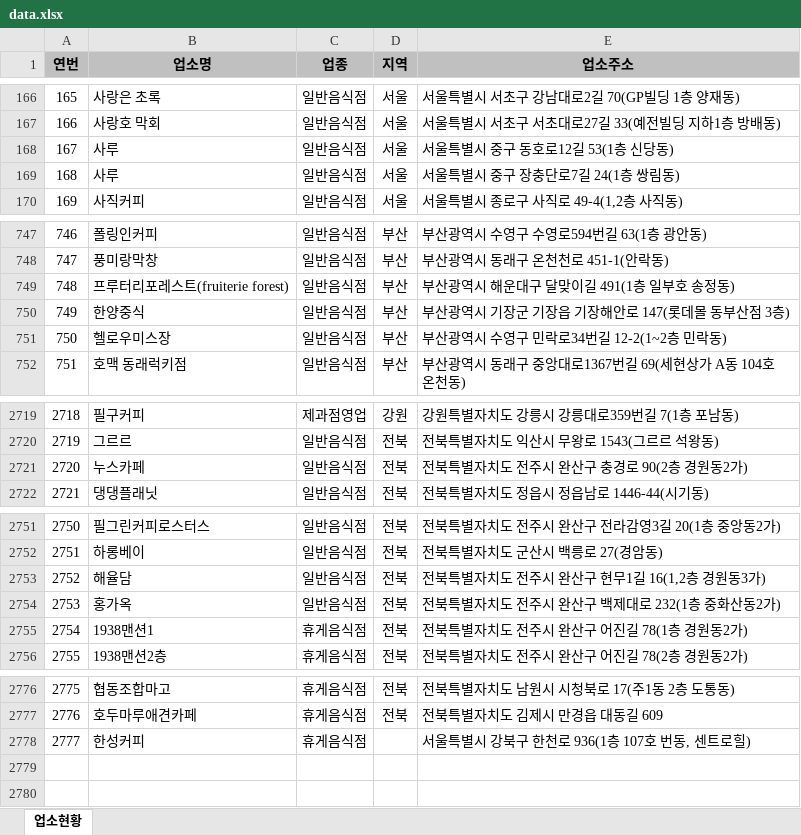
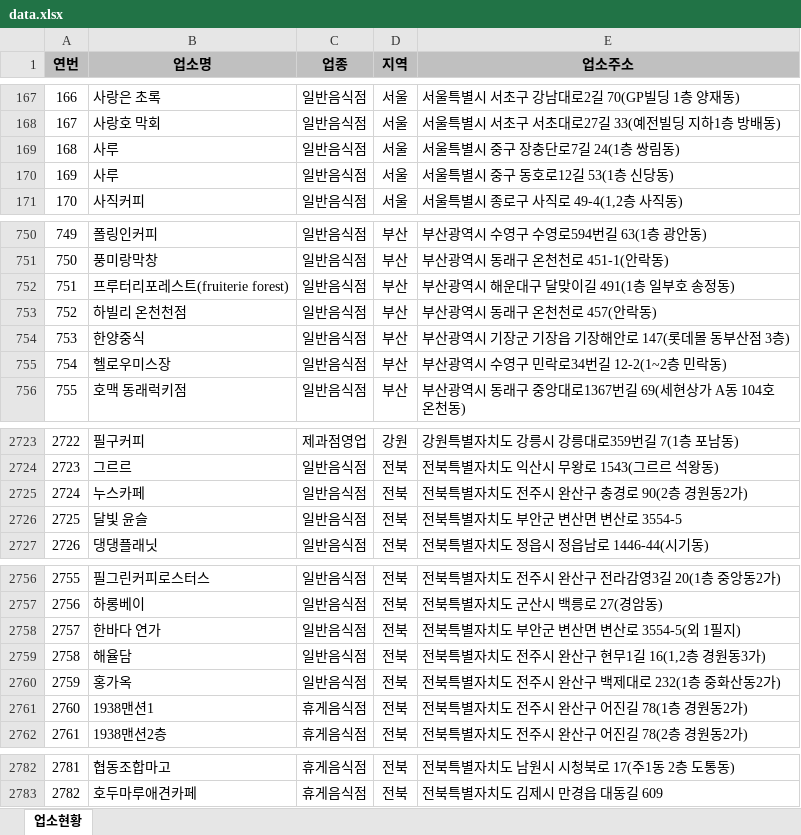
Before and after one commit to mumuabba/mumu_search, an Excel workbook: data.xlsx, sheet 업소현황, drawn as a sheet; only a part is shown, gaps mark what is left out; values as stored, in another font and other column widths than the file's, no borders; removed rows and columns are numbered as before the commit, all else as after; the diff covers the shown part only; the diff names each change by its address in the sheet, - before the commit and + after, or states it on an @@ line.

```diff
--- a/data.xlsx (sheet 업소현황)
+++ b/data.xlsx (sheet 업소현황)
@@ column A (연번) renumbered between rows 84 and 2783 @@
@@ row 168 moved to row 170: 169 @@
+row 753: 752 | 하빌리 온천천점 | 일반음식점 | 부산 | 부산광역시 동래구 온천천로 457(안락동)
+row 2726: 2725 | 달빛 윤슬 | 일반음식점 | 전북 | 전북특별자치도 부안군 변산면 변산로 3554-5
+row 2758: 2757 | 한바다 연가 | 일반음식점 | 전북 | 전북특별자치도 부안군 변산면 변산로 3554-5(외 1필지)
-row 2778: 2777 | 한성커피 | 휴게음식점 |  | 서울특별시 강북구 한천로 936(1층 107호 번동, 센트로힐)
```
Also changed, not shown: 4 added rows, 1 removed row, 4 moved rows and 1 edited cell elsewhere in this sheet, 2 other files.
